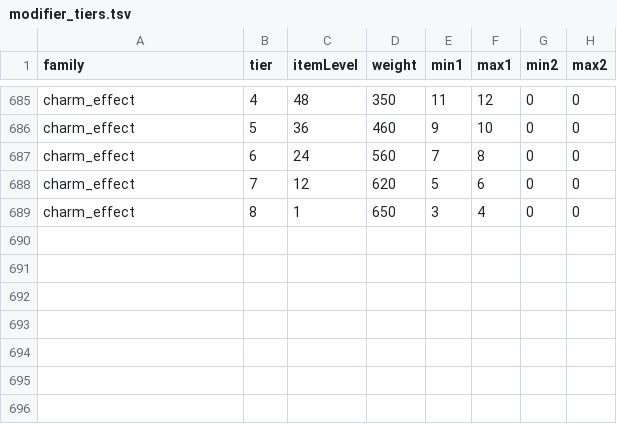
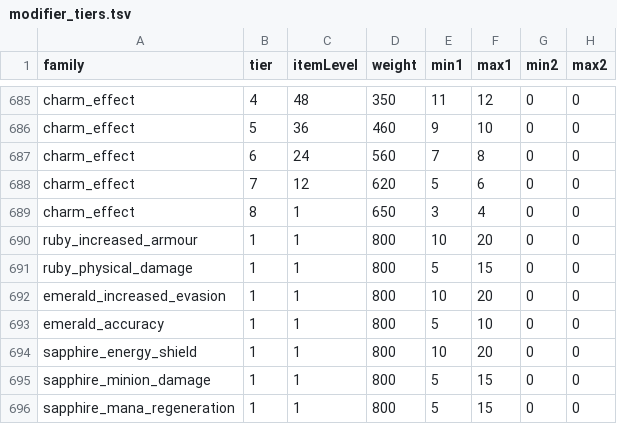
Before and after one commit to Crusher87/DevilutionX, a TSV file: mods/poe2/txtdata/poe2/modifier_tiers.tsv, drawn as a sheet; only a part is shown, gaps mark what is left out.

```diff
--- a/mods/poe2/txtdata/poe2/modifier_tiers.tsv
+++ b/mods/poe2/txtdata/poe2/modifier_tiers.tsv
@@ -689 +689,8 @@ charm_effect	7	12	620	5	6	0	0
 charm_effect	8	1	650	3	4	0	0
+ruby_increased_armour	1	1	800	10	20	0	0
+ruby_physical_damage	1	1	800	5	15	0	0
+emerald_increased_evasion	1	1	800	10	20	0	0
+emerald_accuracy	1	1	800	5	10	0	0
+sapphire_energy_shield	1	1	800	10	20	0	0
+sapphire_minion_damage	1	1	800	5	15	0	0
+sapphire_mana_regeneration	1	1	800	5	15	0	0
```
Also changed, not shown: mods/poe2/txtdata/items/itemdat.tsv, mods/poe2/txtdata/poe2/modifier_families.tsv, 22 other files.
